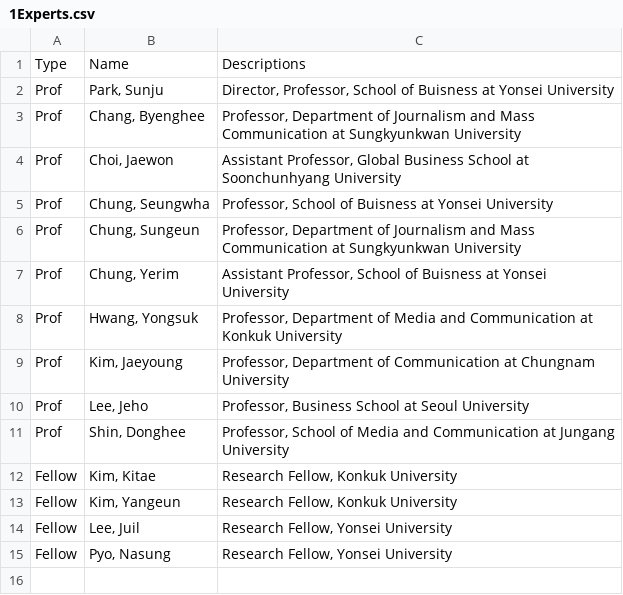
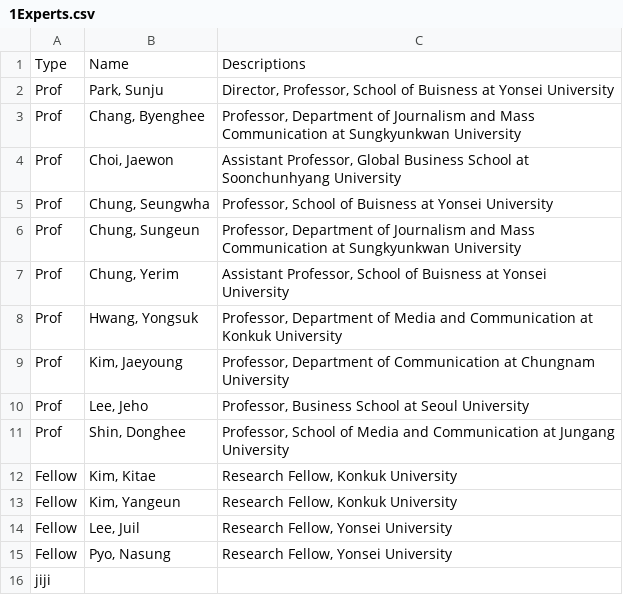
Before and after one commit to DigitalSocietyCenterYonsei/CDS_WebDB, a CSV file: YonseiCDS/1Experts.csv, drawn as a sheet.

Commit message:
ffff
ffff

```diff
--- a/YonseiCDS/1Experts.csv
+++ b/YonseiCDS/1Experts.csv
@@ -15 +15,2 @@ Fellow,"Lee, Juil","Research Fellow, Yonsei University"
 Fellow,"Pyo, Nasung","Research Fellow, Yonsei University"
+jiji,,
```
